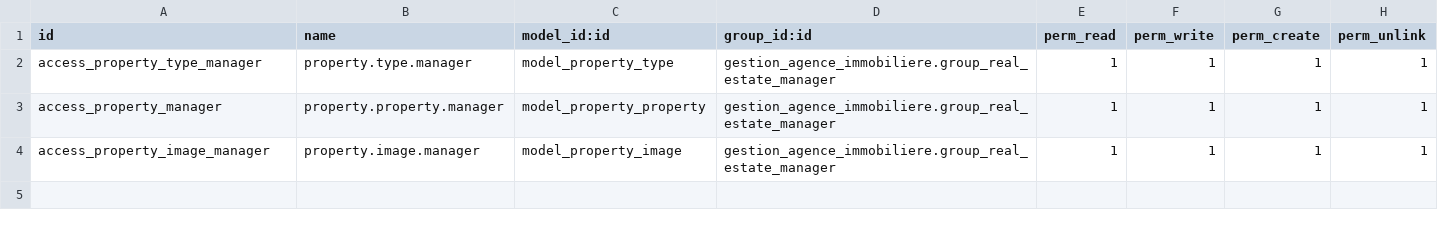
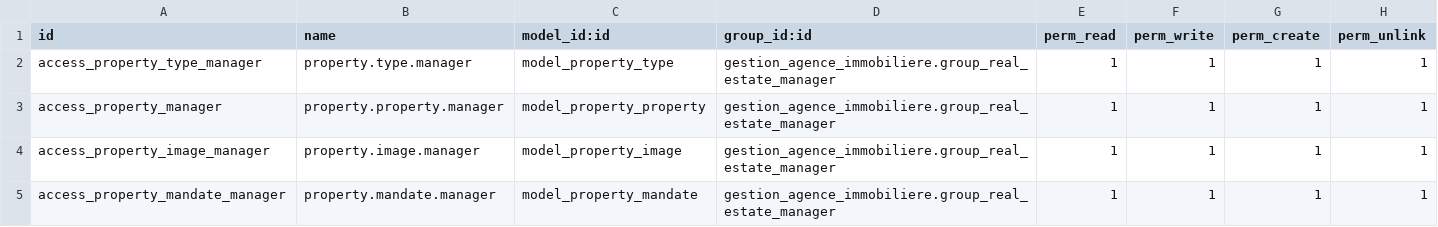
Before and after one commit to 01warrior/Conception-de-SI-de-gestion-d-agence-immobiliere-sur-Odoo-17, a CSV file: extra-addons/gestion_agence_immobiliere/security/ir.model.access.csv, drawn as a sheet.

Commit message:
phase 5 ajout de mandat

```diff
--- a/extra-addons/gestion_agence_immobiliere/security/ir.model.access.csv
+++ b/extra-addons/gestion_agence_immobiliere/security/ir.model.access.csv
@@ -4 +4,2 @@ access_property_manager,property.property.manager,model_property_property,gestio
 access_property_image_manager,property.image.manager,model_property_image,gestion_agence_immobiliere.group_real_estate_manager,1,1,1,1
+access_property_mandate_manager,property.mandate.manager,model_property_mandate,gestion_agence_immobiliere.group_real_estate_manager,1,1,1,1
```
Also changed, not shown: 8 other files.
